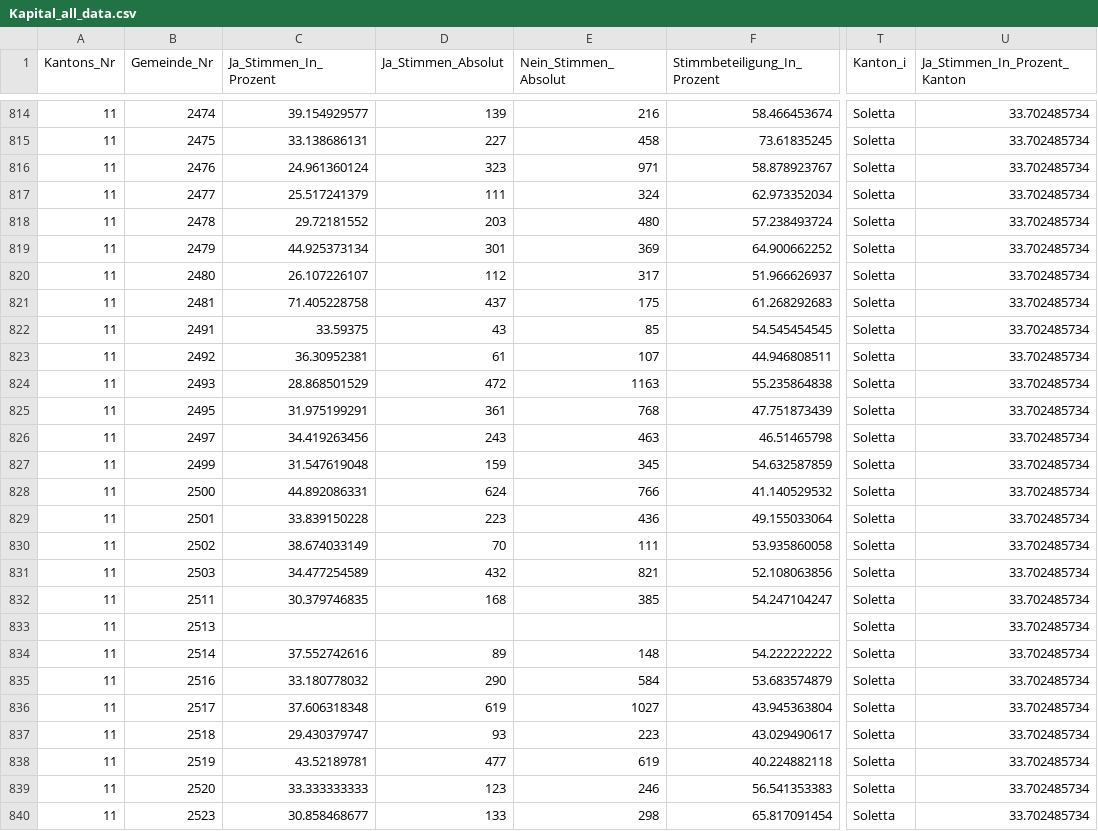
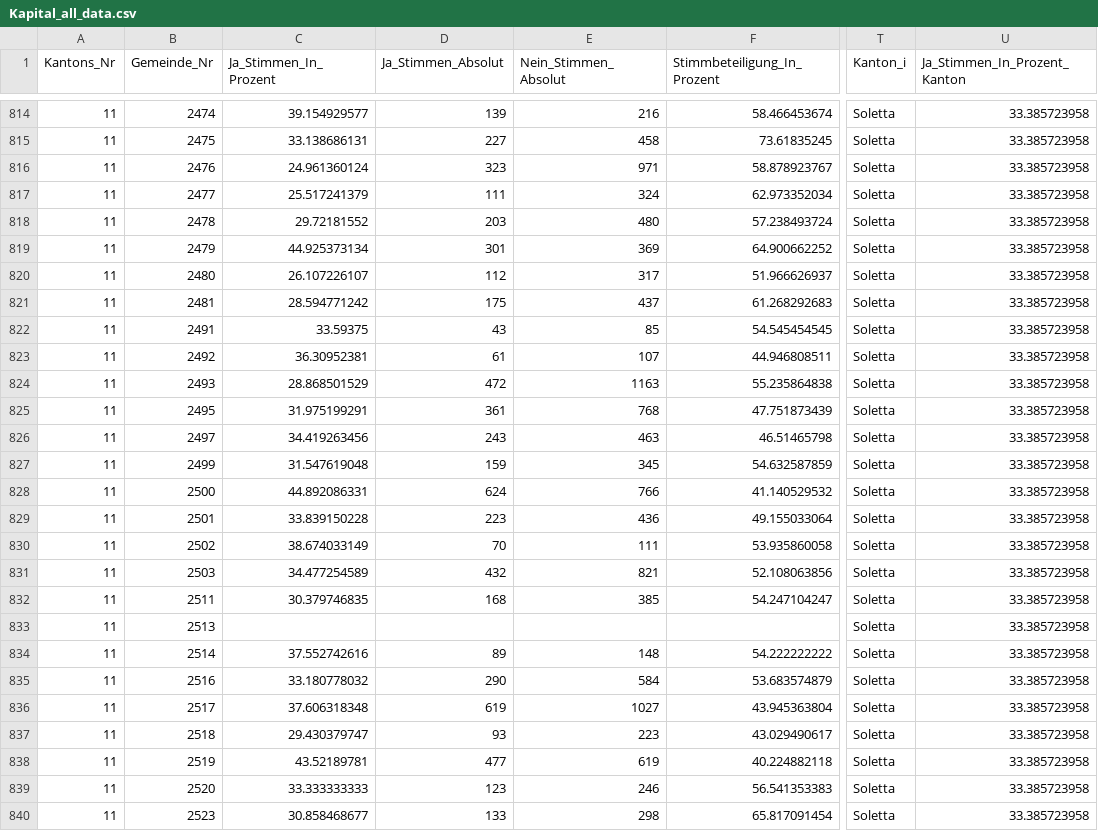
Before and after one commit to awp-finanznachrichten/lena_september2021, a CSV file: Output/Kapital_all_data.csv, drawn as a sheet; only a part is shown, gaps mark what is left out; the diff covers the shown part only; the diff names each change by its address in the sheet, - before the commit and + after, or states it on an @@ line.

```diff
--- a/Output/Kapital_all_data.csv
+++ b/Output/Kapital_all_data.csv
-U814:U840 (Ja_Stimmen_In_Prozent_Kanton): 33.702485734
+U814:U840 (Ja_Stimmen_In_Prozent_Kanton): 33.385723958
-C821 (Ja_Stimmen_In_Prozent): 71.405228758
+C821 (Ja_Stimmen_In_Prozent): 28.594771242
-D821 (Ja_Stimmen_Absolut): 437
+D821 (Ja_Stimmen_Absolut): 175
-E821 (Nein_Stimmen_Absolut): 175
+E821 (Nein_Stimmen_Absolut): 437
```
Also changed, not shown: 80 edited cells elsewhere in this file, Output/Kapital_dw_kantone.csv, 2 other files.
